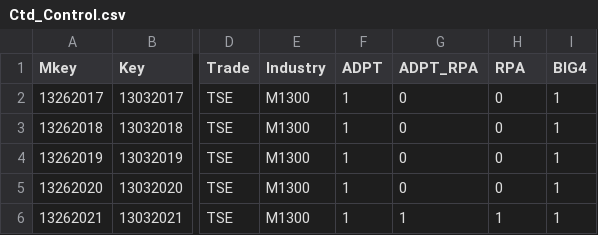
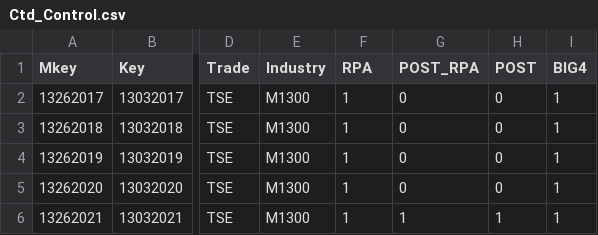
Before and after one commit to HsingKuangLai/PaperPilot, a CSV file: Final_Draft/Ctd_Control.csv, drawn as a sheet; only a part is shown, gaps mark what is left out; the diff names each change by its address in the sheet, - before the commit and + after, or states it on an @@ line.

Commit message:
Appendix and Tables

```diff
--- a/Final_Draft/Ctd_Control.csv
+++ b/Final_Draft/Ctd_Control.csv
-F1: ADPT
+F1: RPA
-G1: ADPT_RPA
+G1: POST_RPA
-H1: RPA
+H1: POST
```
Also changed, not shown: 19 other files.
